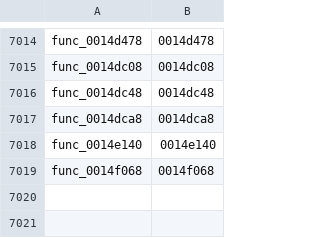
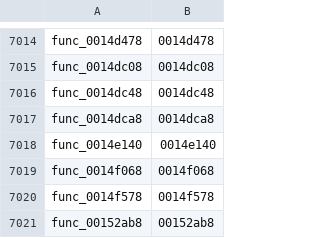
Before and after one commit to GovanifY/kh2, a TSV file: functions.tsv, drawn as a sheet; only a part is shown, gaps mark what is left out.

```diff
--- a/functions.tsv
+++ b/functions.tsv
@@ -7019 +7019,3 @@ func_0014e140	0014e140
 func_0014f068	0014f068
+func_0014f578	0014f578
+func_00152ab8	00152ab8
```
Also changed, not shown: 1 other file.
